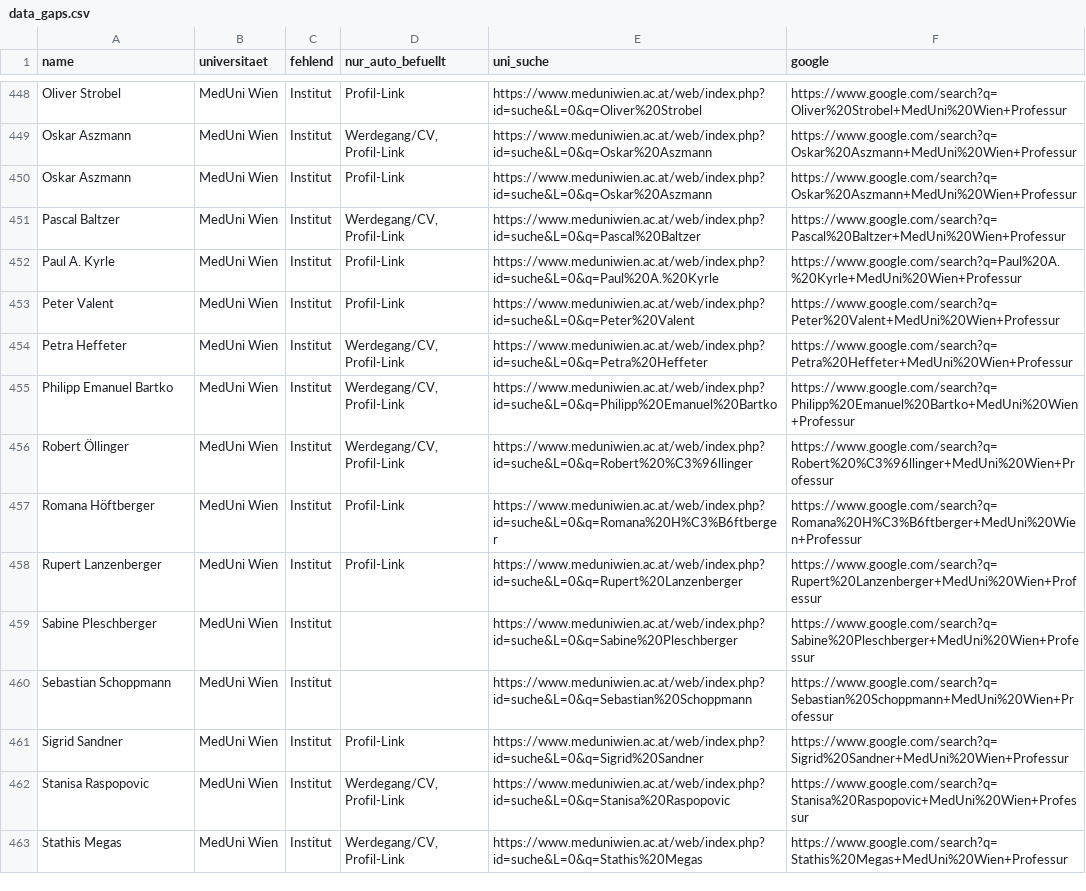
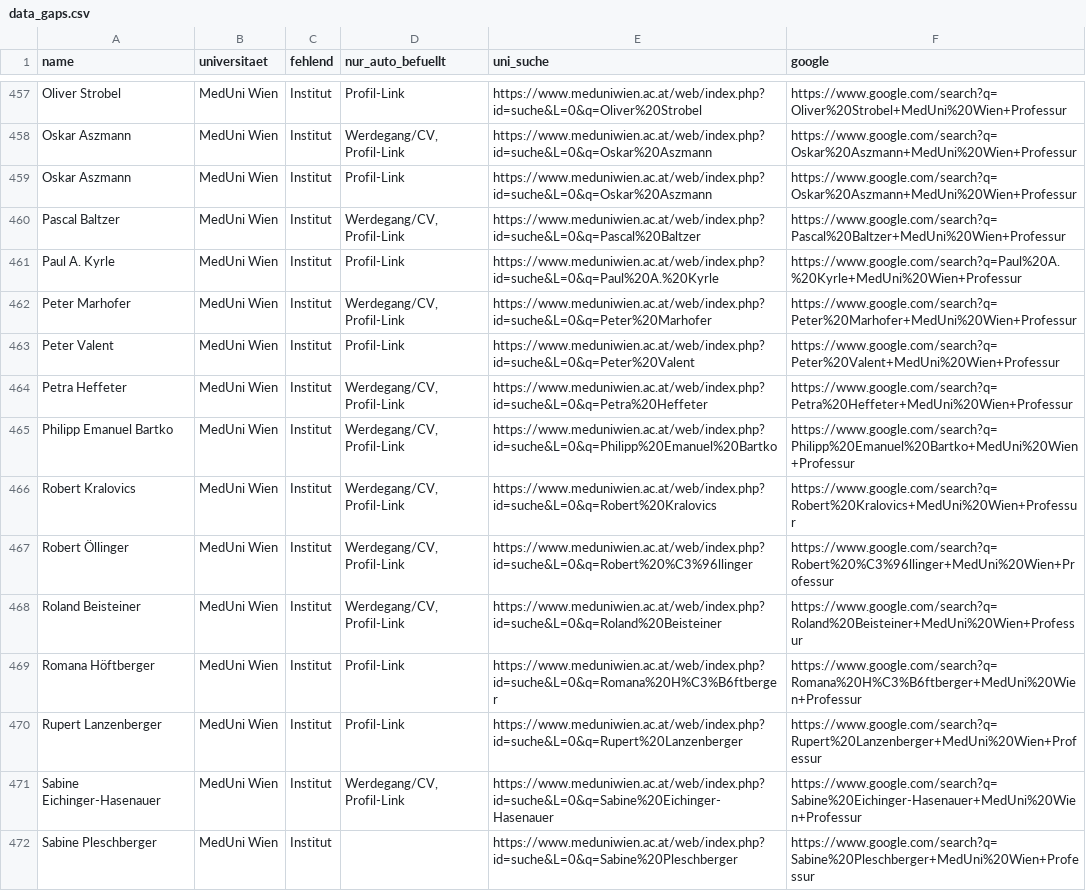
Before and after one commit to BenWWTF/berufungsradar, a CSV file: data_gaps.csv, drawn as a sheet; only a part is shown, gaps mark what is left out; the shorter side is filled out with more unchanged rows; the diff covers the shown part only.

```diff
--- a/data_gaps.csv
+++ b/data_gaps.csv
@@ -452,2 +461,3 @@ Pascal Baltzer;MedUni Wien;Institut;Werdegang/CV, Profil-Link;https://www.meduni
 Paul A. Kyrle;MedUni Wien;Institut;Profil-Link;https://www.meduniwien.ac.at/web/index.php?id=suche&L=0&q=Paul%20A.%20Kyrle;https://www.google.com/search?q=Paul%20A.%20Kyrle+MedUni%20Wien+Professur
+Peter Marhofer;MedUni Wien;Institut;Werdegang/CV, Profil-Link;https://www.meduniwien.ac.at/web/index.php?id=suche&L=0&q=Peter%20Marhofer;https://www.google.com/search?q=Peter%20Marhofer+MedUni%20Wien+Professur
 Peter Valent;MedUni Wien;Institut;Profil-Link;https://www.meduniwien.ac.at/web/index.php?id=suche&L=0&q=Peter%20Valent;https://www.google.com/search?q=Peter%20Valent+MedUni%20Wien+Professur
@@ -455,5 +465,8 @@ Petra Heffeter;MedUni Wien;Institut;Werdegang/CV, Profil-Link;https://www.meduni
 Philipp Emanuel Bartko;MedUni Wien;Institut;Werdegang/CV, Profil-Link;https://www.meduniwien.ac.at/web/index.php?id=suche&L=0&q=Philipp%20Emanuel%20Bartko;https://www.google.com/search?q=Philipp%20Emanuel%20Bartko+MedUni%20Wien+Professur
+Robert Kralovics;MedUni Wien;Institut;Werdegang/CV, Profil-Link;https://www.meduniwien.ac.at/web/index.php?id=suche&L=0&q=Robert%20Kralovics;https://www.google.com/search?q=Robert%20Kralovics+MedUni%20Wien+Professur
 Robert Öllinger;MedUni Wien;Institut;Werdegang/CV, Profil-Link;https://www.meduniwien.ac.at/web/index.php?id=suche&L=0&q=Robert%20%C3%96llinger;https://www.google.com/search?q=Robert%20%C3%96llinger+MedUni%20Wien+Professur
+Roland Beisteiner;MedUni Wien;Institut;Werdegang/CV, Profil-Link;https://www.meduniwien.ac.at/web/index.php?id=suche&L=0&q=Roland%20Beisteiner;https://www.google.com/search?q=Roland%20Beisteiner+MedUni%20Wien+Professur
 Romana Höftberger;MedUni Wien;Institut;Profil-Link;https://www.meduniwien.ac.at/web/index.php?id=suche&L=0&q=Romana%20H%C3%B6ftberger;https://www.google.com/search?q=Romana%20H%C3%B6ftberger+MedUni%20Wien+Professur
 Rupert Lanzenberger;MedUni Wien;Institut;Profil-Link;https://www.meduniwien.ac.at/web/index.php?id=suche&L=0&q=Rupert%20Lanzenberger;https://www.google.com/search?q=Rupert%20Lanzenberger+MedUni%20Wien+Professur
+Sabine Eichinger-Hasenauer;MedUni Wien;Institut;Werdegang/CV, Profil-Link;https://www.meduniwien.ac.at/web/index.php?id=suche&L=0&q=Sabine%20Eichinger-Hasenauer;https://www.google.com/search?q=Sabine%20Eichinger-Hasenauer+MedUni%20Wien+Professur
 Sabine Pleschberger;MedUni Wien;Institut;;https://www.meduniwien.ac.at/web/index.php?id=suche&L=0&q=Sabine%20Pleschberger;https://www.google.com/search?q=Sabine%20Pleschberger+MedUni%20Wien+Professur
```
Also changed, not shown: 13 added rows elsewhere in this file, 13 other files.
